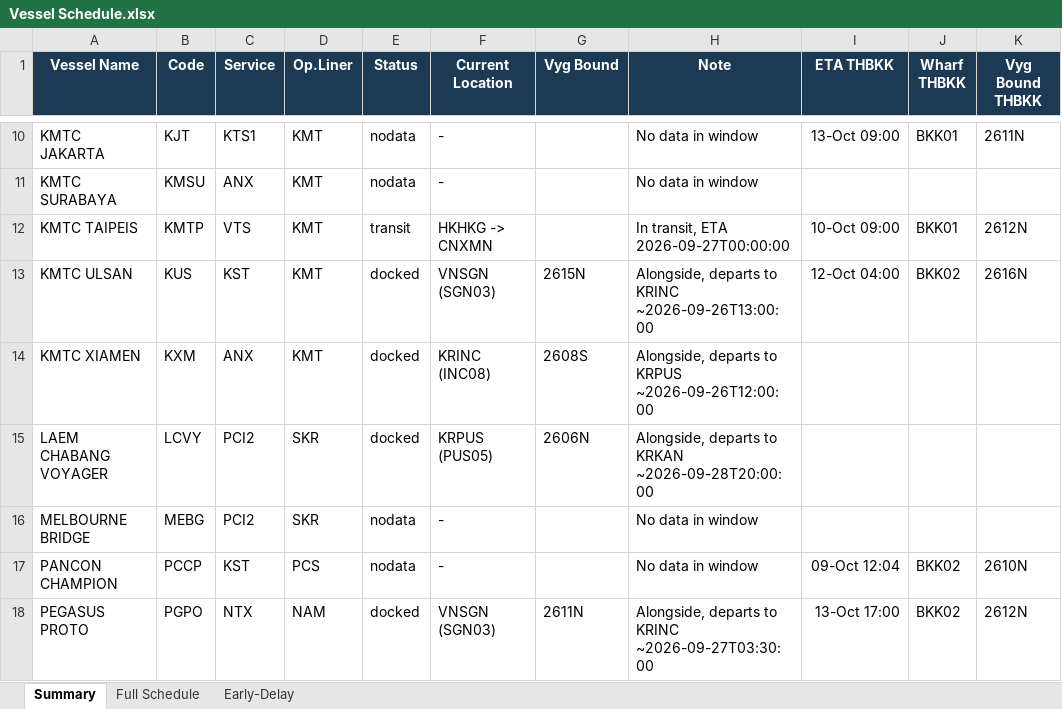
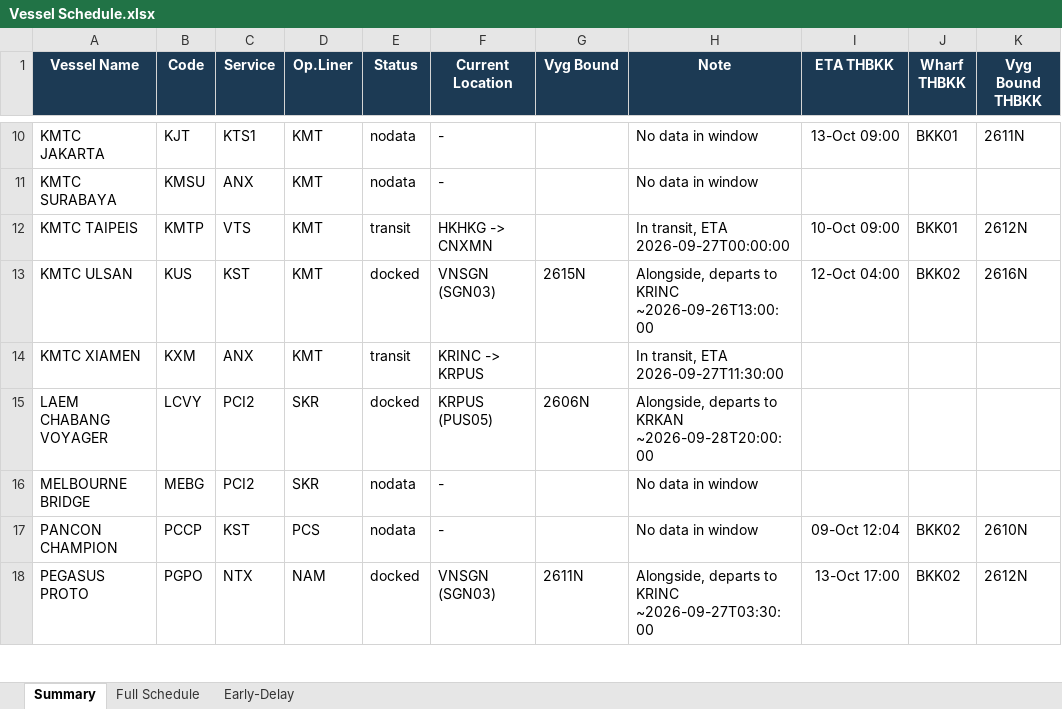
Before and after one commit to sirichai1265/heung-a-sked, an Excel workbook: Vessel Schedule.xlsx, sheet Summary, drawn as a sheet; only a part is shown, gaps mark what is left out; values as stored, in another font and other column widths than the file's, no borders; the diff names each change by its address in the sheet, - before the commit and + after, or states it on an @@ line.

```diff
--- a/Vessel Schedule.xlsx (sheet Summary)
+++ b/Vessel Schedule.xlsx (sheet Summary)
-E14 (Status): docked
+E14 (Status): transit
-F14 (Current Location): KRINC (INC08)
+F14 (Current Location): KRINC -> KRPUS
-G14 (Vyg Bound): 2608S
+G14 (Vyg Bound): (empty)
-H14 (Note): Alongside, departs to KRPUS ~2026-09-26T12:00:00
+H14 (Note): In transit, ETA 2026-09-27T11:30:00
```
Also changed, not shown: 3 other files.
